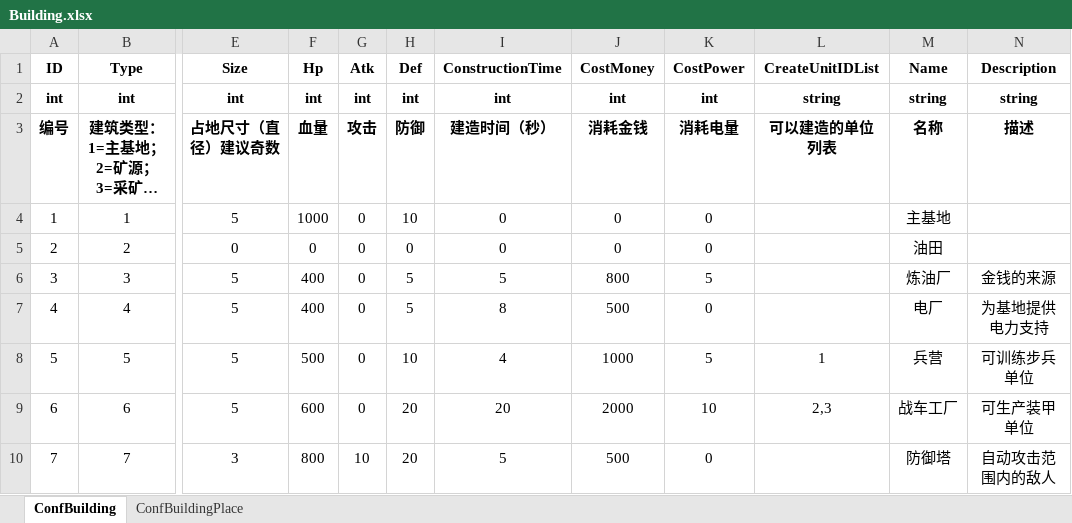
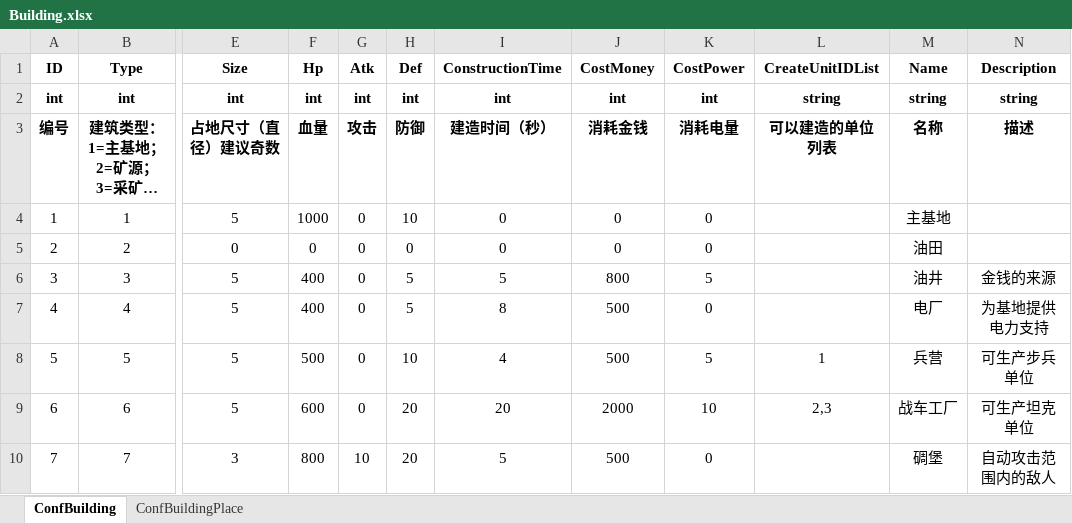
Before and after one commit to ZiglerOllydbg/ra2, an Excel workbook: config/excel/Building.xlsx, sheet ConfBuilding, drawn as a sheet; only a part is shown, gaps mark what is left out; long unchanged cells end in …; values as stored, in another font and other column widths than the file's, no borders; the diff names each change by its address in the sheet, - before the commit and + after, or states it on an @@ line.

```diff
--- a/config/excel/Building.xlsx (sheet ConfBuilding)
+++ b/config/excel/Building.xlsx (sheet ConfBuilding)
-M6 (Name): 炼油厂
+M6 (Name): 油井
-J8 (CostMoney): 1000
+J8 (CostMoney): 500
-N8 (Description): 可训练步兵单位
+N8 (Description): 可生产步兵单位
-N9 (Description): 可生产装甲单位
+N9 (Description): 可生产坦克单位
-M10 (Name): 防御塔
+M10 (Name): 碉堡
```
Also changed, not shown: 2 other files.
